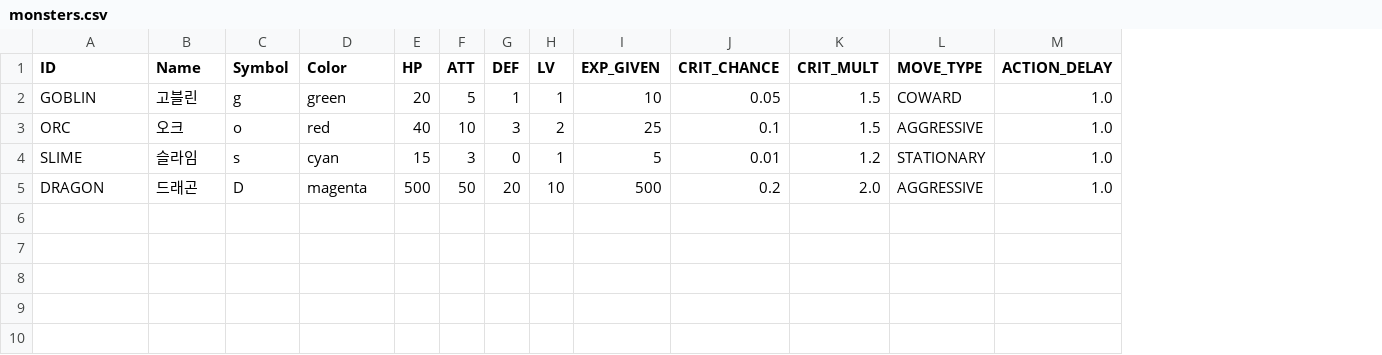
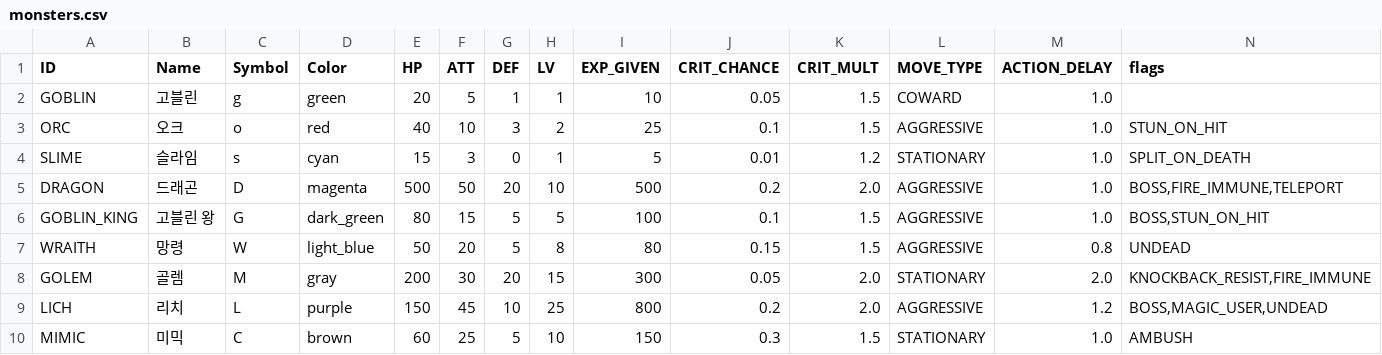
Before and after one commit to dogsinatas29/dungeon, a CSV file: data/monsters.csv, drawn as a sheet; the diff names each change by its address in the sheet, - before the commit and + after, or states it on an @@ line.

```diff
--- a/data/monsters.csv
+++ b/data/monsters.csv
+column N (flags), rows 3-5: STUN_ON_HIT | SPLIT_ON_DEATH | BOSS,FIRE_IMMUNE,TELEPORT
+row 6: GOBLIN_KING | 고블린 왕 | G | dark_green | 80 | 15 | 5 | 5 | 100 | 0.1 | 1.5 | AGGRESSIVE | 1.0 | BOSS,STUN_ON_HIT
+row 7: WRAITH | 망령 | W | light_blue | 50 | 20 | 5 | 8 | 80 | 0.15 | 1.5 | AGGRESSIVE | 0.8 | UNDEAD
+row 8: GOLEM | 골렘 | M | gray | 200 | 30 | 20 | 15 | 300 | 0.05 | 2.0 | STATIONARY | 2.0 | KNOCKBACK_RESIST,FIRE_IMMUNE
+row 9: LICH | 리치 | L | purple | 150 | 45 | 10 | 25 | 800 | 0.2 | 2.0 | AGGRESSIVE | 1.2 | BOSS,MAGIC_USER,UNDEAD
+row 10: MIMIC | 미믹 | C | brown | 60 | 25 | 5 | 10 | 150 | 0.3 | 1.5 | STATIONARY | 1.0 | AMBUSH
```
Also changed, not shown: data/items.csv, 12 other files.
